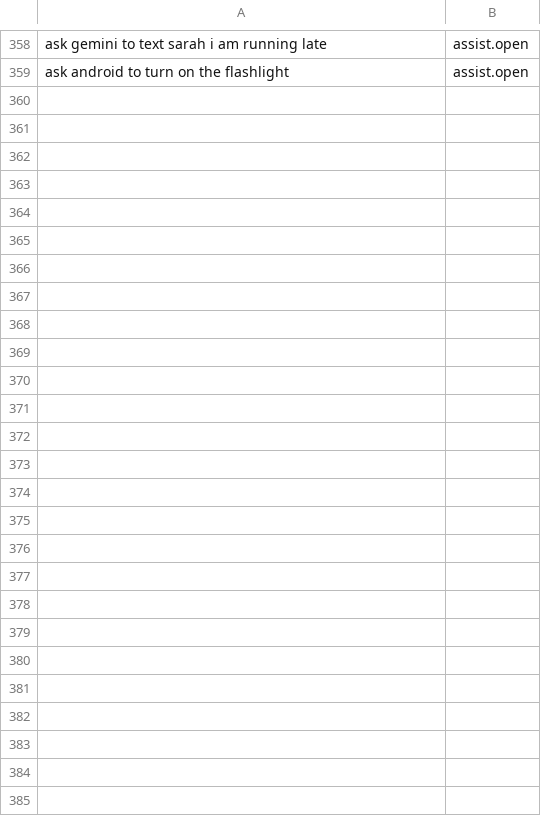
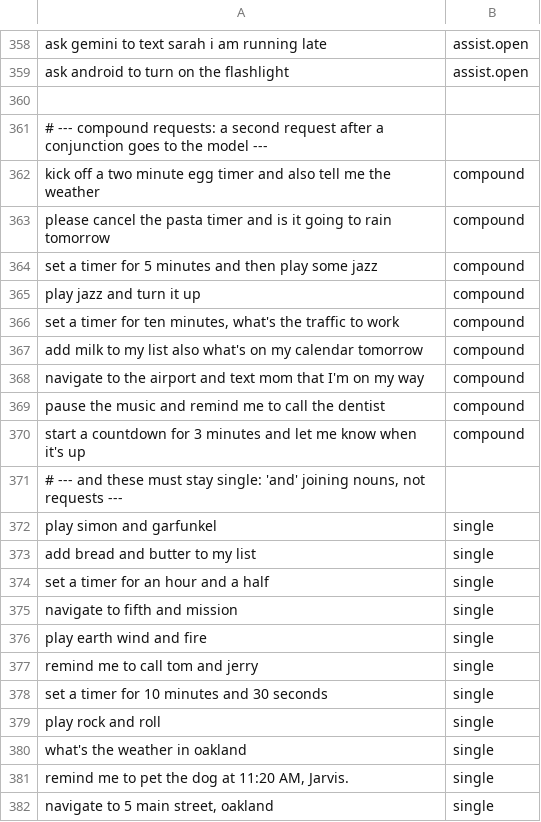
Before and after one commit to tropicalstream/iohelper, a TSV file: android/verify/cases.tsv, drawn as a sheet; only a part is shown, gaps mark what is left out; the diff names each change by its address in the sheet, - before the commit and + after, or states it on an @@ line.

```diff
--- a/android/verify/cases.tsv
+++ b/android/verify/cases.tsv
+row 360: (empty)
+row 361: # --- compound requests: a second request after a conjunction goes to the model ---
+row 362: kick off a two minute egg timer and also tell me the weather | compound
+row 363: please cancel the pasta timer and is it going to rain tomorrow | compound
+row 364: set a timer for 5 minutes and then play some jazz | compound
+row 365: play jazz and turn it up | compound
+row 366: set a timer for ten minutes, what's the traffic to work | compound
+row 367: add milk to my list also what's on my calendar tomorrow | compound
+row 368: navigate to the airport and text mom that I'm on my way | compound
+row 369: pause the music and remind me to call the dentist | compound
+row 370: start a countdown for 3 minutes and let me know when it's up | compound
+row 371: # --- and these must stay single: 'and' joining nouns, not requests ---
+row 372: play simon and garfunkel | single
+row 373: add bread and butter to my list | single
+row 374: set a timer for an hour and a half | single
+row 375: navigate to fifth and mission | single
+row 376: play earth wind and fire | single
+row 377: remind me to call tom and jerry | single
+row 378: set a timer for 10 minutes and 30 seconds | single
+row 379: play rock and roll | single
+row 380: what's the weather in oakland | single
+row 381: remind me to pet the dog at 11:20 AM, Jarvis. | single
+row 382: navigate to 5 main street, oakland | single
```
Also changed, not shown: 6 other files.
